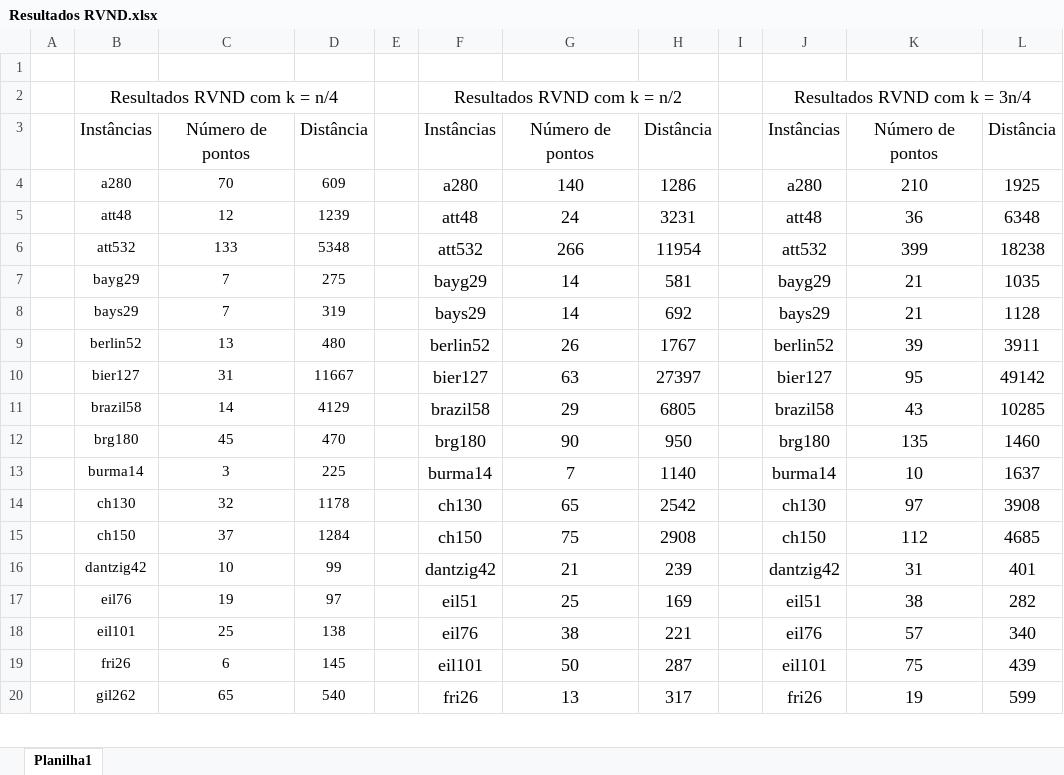
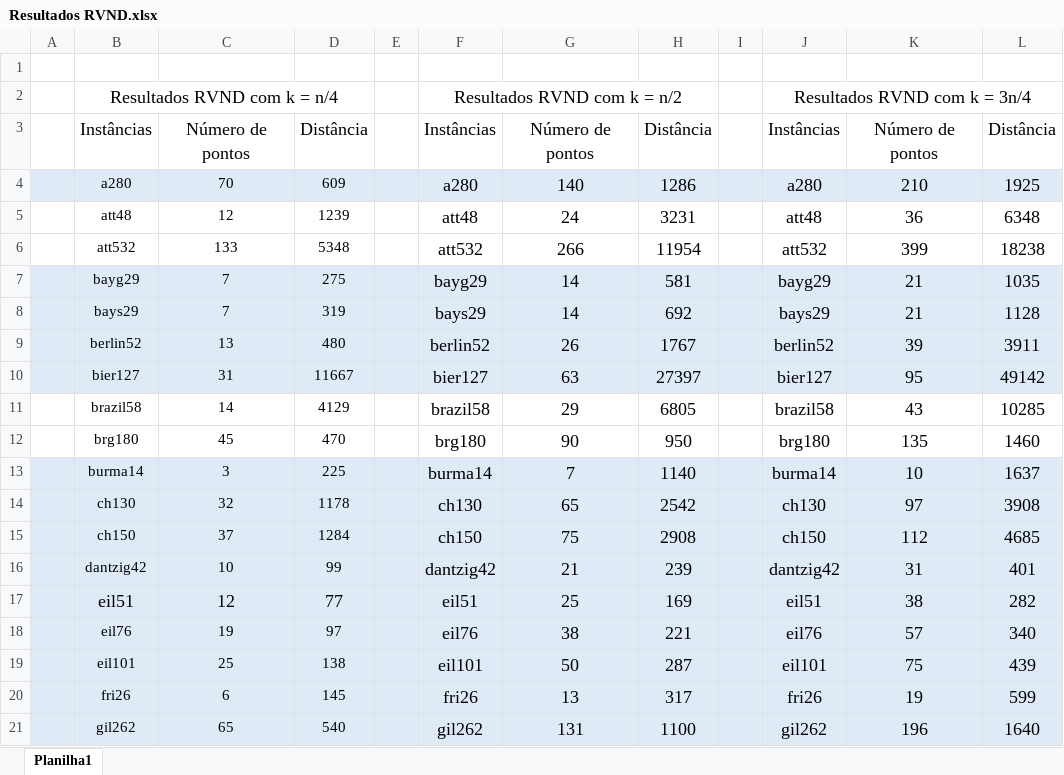
Before and after one commit to PauloDezingrini/Iniciacao-Cientifica, an Excel workbook: Arquivos/Resultados/Resultados RVND.xlsx, sheet Planilha1, drawn as a sheet; only a part is shown; values as stored, in another font and other column widths than the file's, no borders; addresses are those after the commit; the diff covers the shown part only; the diff names each change by its address in the sheet, - before the commit and + after, or states it on an @@ line.

Commit message:
Atualizando tabelas de resultados

```diff
--- a/Arquivos/Resultados/Resultados RVND.xlsx (sheet Planilha1)
+++ b/Arquivos/Resultados/Resultados RVND.xlsx (sheet Planilha1)
-A4:L4 fill: none
+A4:L4 fill: #DEEBF7
-A7:L10 fill: none
+A7:L10 fill: #DEEBF7
-A13:L16 fill: none
+A13:L16 fill: #DEEBF7
+row 17:  | eil51 | 12 | 77 |  | eil51 | 25 | 169 |  | eil51 | 38 | 282
-A18:L21 fill: none
+A18:L21 fill: #DEEBF7
-F18: eil51
+F18: eil76
-G18: 25
+G18: 38
-H18: 169
+H18: 221
-J18: eil51
+J18: eil76
-K18: 38
+K18: 57
-L18: 282
+L18: 340
-F19: eil76
+F19: eil101
-G19: 38
+G19: 50
-H19: 221
+H19: 287
-J19: eil76
+J19: eil101
-K19: 57
+K19: 75
-L19: 340
+L19: 439
-F20: eil101
+F20: fri26
-G20: 50
+G20: 13
-H20: 287
+H20: 317
-J20: eil101
+J20: fri26
-K20: 75
+K20: 19
-L20: 439
+L20: 599
-F21: fri26
+F21: gil262
-G21: 13
+G21: 131
-H21: 317
+H21: 1100
-J21: fri26
+J21: gil262
-K21: 19
+K21: 196
-L21: 599
+L21: 1640
```
Also changed, not shown: 1 removed row, 258 edited cells and cell formats elsewhere in this sheet, Arquivos/Resultados/Resultados ILS.xlsx, 1 other file.
